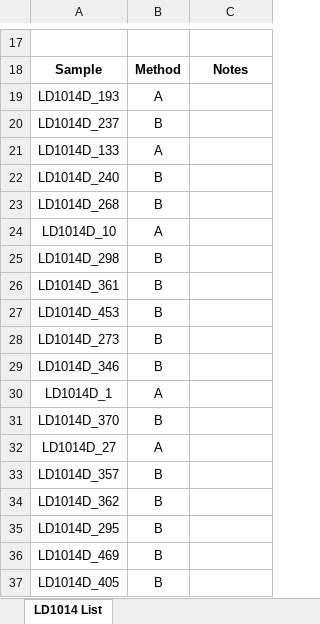
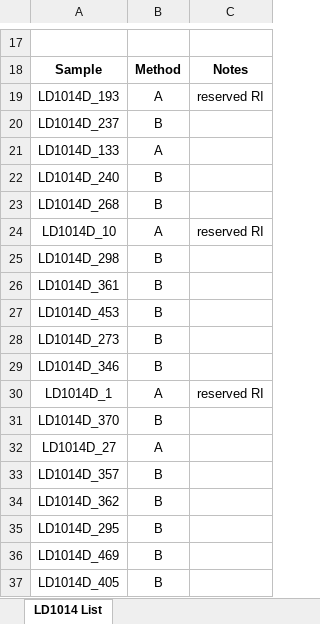
Before and after one commit to mbrennwa/curvetracedata, an Excel workbook: LD1014/list.xlsx, sheet LD1014 List, drawn as a sheet; only a part is shown, gaps mark what is left out; values as stored, in another font and other column widths than the file's, no borders; the diff names each change by its address in the sheet, - before the commit and + after, or states it on an @@ line.

Commit message:
list update

```diff
--- a/LD1014/list.xlsx (sheet LD1014 List)
+++ b/LD1014/list.xlsx (sheet LD1014 List)
-C19: (empty)
+C19: reserved RI
-C24: (empty)
+C24: reserved RI
-C30: (empty)
+C30: reserved RI
```
